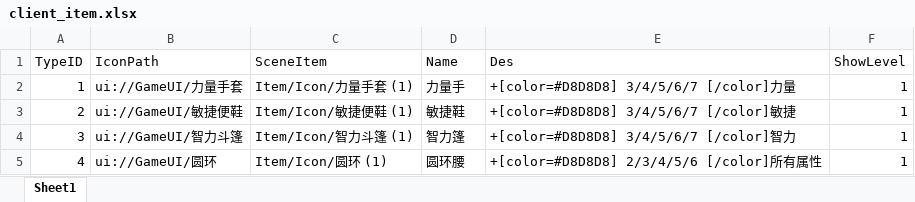
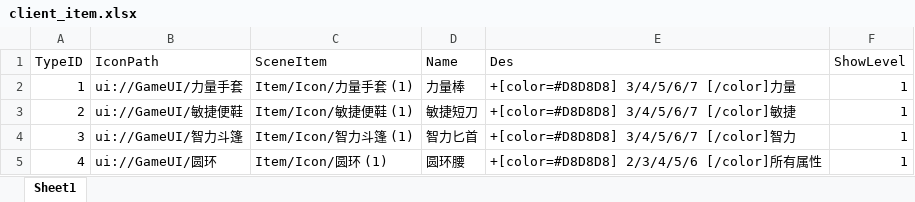
Before and after one commit to chenyang6534/dotanet_client, an Excel workbook: Excel/client_item.xlsx, sheet Sheet1, drawn as a sheet; only a part is shown; values as stored, in another font and other column widths than the file's, no borders; the diff covers the shown part only; the diff names each change by its address in the sheet, - before the commit and + after, or states it on an @@ line.

```diff
--- a/Excel/client_item.xlsx (sheet Sheet1)
+++ b/Excel/client_item.xlsx (sheet Sheet1)
-D2 (Name): 力量手
+D2 (Name): 力量棒
-D3 (Name): 敏捷鞋
+D3 (Name): 敏捷短刀
-D4 (Name): 智力篷
+D4 (Name): 智力匕首
```
Also changed, not shown: 8 edited cells elsewhere in this sheet, Excel/buff_effect.xlsx, Excel/noticewords.xlsx.
